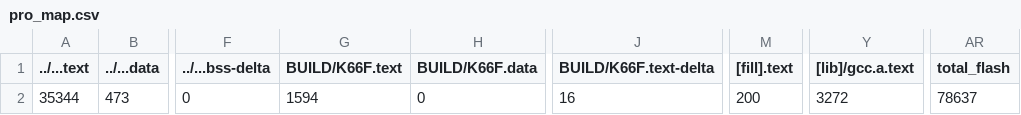
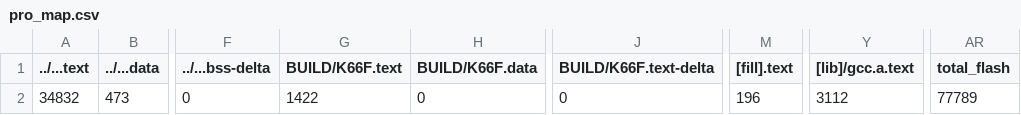
Before and after one commit to j95081456/exam01new, a CSV file: pro/BUILD/K66F/GCC_ARM/pro_map.csv, drawn as a sheet; only a part is shown, gaps mark what is left out; the diff names each change by its address in the sheet, - before the commit and + after, or states it on an @@ line.

```diff
--- a/pro/BUILD/K66F/GCC_ARM/pro_map.csv
+++ b/pro/BUILD/K66F/GCC_ARM/pro_map.csv
-A2 (../...text): 35344
+A2 (../...text): 34832
-G2 (BUILD/K66F.text): 1594
+G2 (BUILD/K66F.text): 1422
-J2 (BUILD/K66F.text-delta): 16
+J2 (BUILD/K66F.text-delta): 0
-M2 ([fill].text): 200
+M2 ([fill].text): 196
-Y2 ([lib]/gcc.a.text): 3272
+Y2 ([lib]/gcc.a.text): 3112
-AR2 (total_flash): 78637
+AR2 (total_flash): 77789
```
Also changed, not shown: 10 other files.
